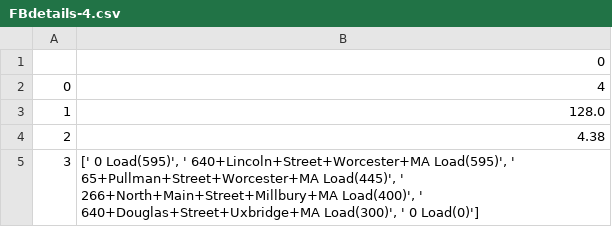
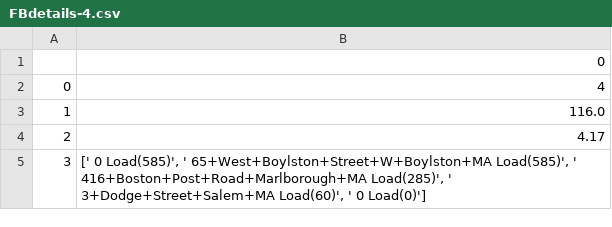
Before and after one commit to MikeyQuant/Joint, a CSV file: FBdetails-4.csv, drawn as a sheet.

```diff
--- a/FBdetails-4.csv
+++ b/FBdetails-4.csv
@@ -2,4 +2,4 @@
 0,4
-1,128.0
-2,4.38
-3,"[' 0 Load(595)', ' 640+Lincoln+Street+Worcester+MA Load(595)', ' 65+Pullman+Street+Worcester+MA Load(445)', ' 266+North+Main+Street+Millbury+MA Load(400)', ' 640+Douglas+Street+Uxbridge+MA Load(300)', ' 0 Load(0)']"
+1,116.0
+2,4.17
+3,"[' 0 Load(585)', ' 65+West+Boylston+Street+W+Boylston+MA Load(585)', ' 416+Boston+Post+Road+Marlborough+MA Load(285)', ' 3+Dodge+Street+Salem+MA Load(60)', ' 0 Load(0)']"
```
Also changed, not shown: FBdelivMap-5.csv, 11 other files.
